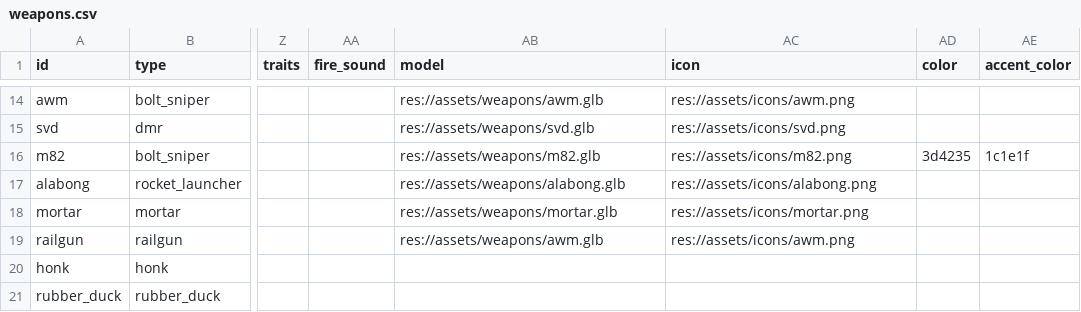
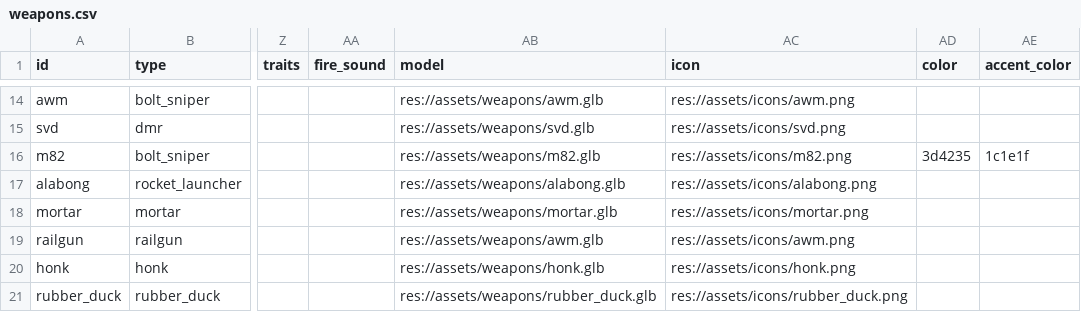
Before and after one commit to minidice/game-plushpanic-hordeshooter, a CSV file: game/content/data/weapons.csv, drawn as a sheet; only a part is shown, gaps mark what is left out; the diff names each change by its address in the sheet, - before the commit and + after, or states it on an @@ line.

```diff
--- a/game/content/data/weapons.csv
+++ b/game/content/data/weapons.csv
-AB20 (model): (empty)
+AB20 (model): res://assets/weapons/honk.glb
-AC20 (icon): (empty)
+AC20 (icon): res://assets/icons/honk.png
-AB21 (model): (empty)
+AB21 (model): res://assets/weapons/rubber_duck.glb
-AC21 (icon): (empty)
+AC21 (icon): res://assets/icons/rubber_duck.png
```
Also changed, not shown: game/content/data/throwables.csv, game/content/data/weapon_types.csv, 16 other files.
